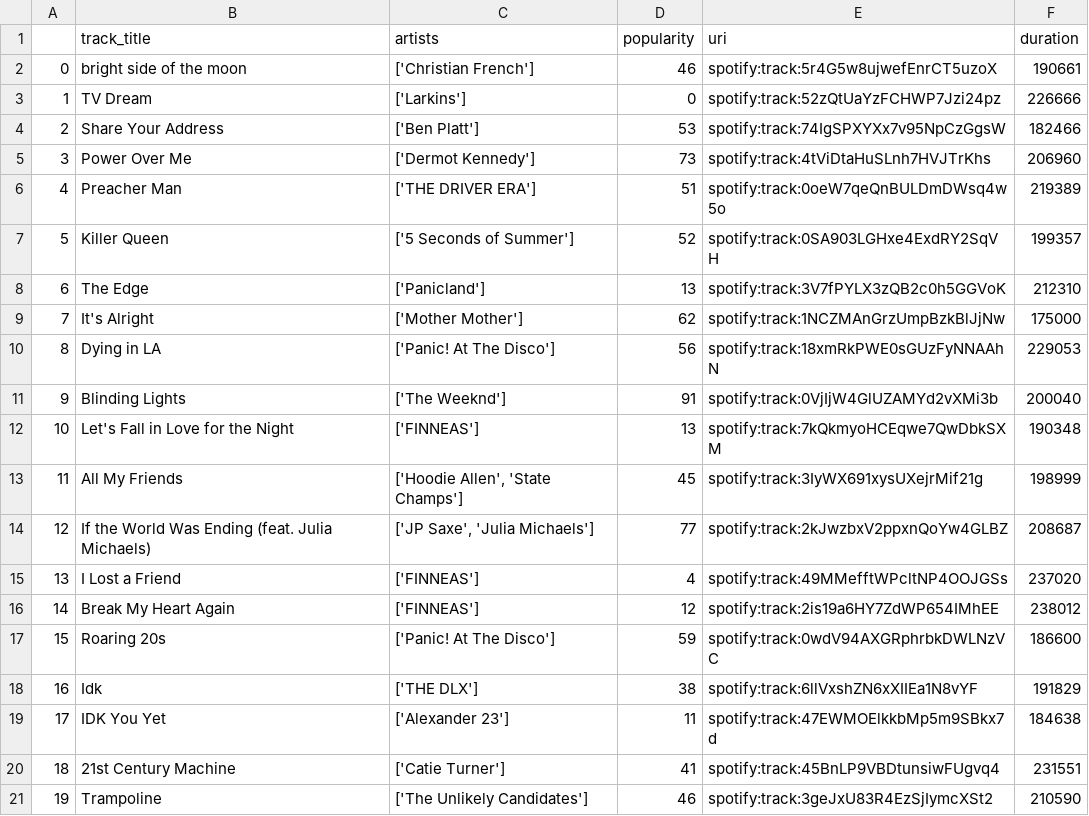
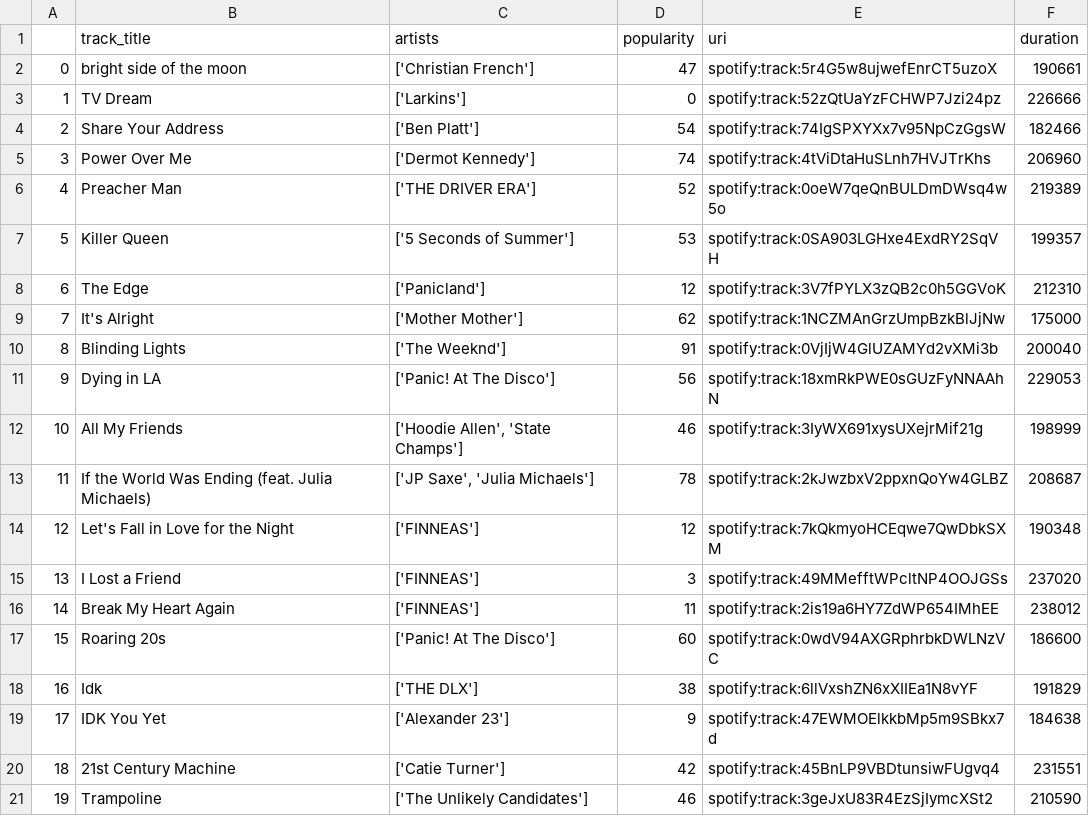
Before and after one commit to KristinBJ98/spotify_api_project, a CSV file: Data/Top_20_tracks.csv, drawn as a sheet; removed rows and columns are numbered as before the commit, all else as after; the diff names each change by its address in the sheet, - before the commit and + after, or states it on an @@ line.

```diff
--- a/Data/Top_20_tracks.csv
+++ b/Data/Top_20_tracks.csv
-D2 (popularity): 46
+D2 (popularity): 47
-D4 (popularity): 53
+D4 (popularity): 54
-D5 (popularity): 73
+D5 (popularity): 74
-D6 (popularity): 51
+D6 (popularity): 52
-D7 (popularity): 52
+D7 (popularity): 53
-D8 (popularity): 13
+D8 (popularity): 12
@@ row 11 moved to row 10: 8 @@
@@ column A renumbered between rows 11 and 13 @@
-row 12: 10 | Let's Fall in Love for the Night | ['FINNEAS'] | 13 | spotify:track:7kQkmyoHCEqwe7QwDbkSXM | 190348
-D12 (popularity): 45
+D12 (popularity): 46
-D13 (popularity): 77
+D13 (popularity): 78
+row 14: 12 | Let's Fall in Love for the Night | ['FINNEAS'] | 12 | spotify:track:7kQkmyoHCEqwe7QwDbkSXM | 190348
-D15 (popularity): 4
+D15 (popularity): 3
-D16 (popularity): 12
+D16 (popularity): 11
-D17 (popularity): 59
+D17 (popularity): 60
-D19 (popularity): 11
+D19 (popularity): 9
-D20 (popularity): 41
+D20 (popularity): 42
```
Also changed, not shown: Data/Top_song_features.csv, 2 other files.
